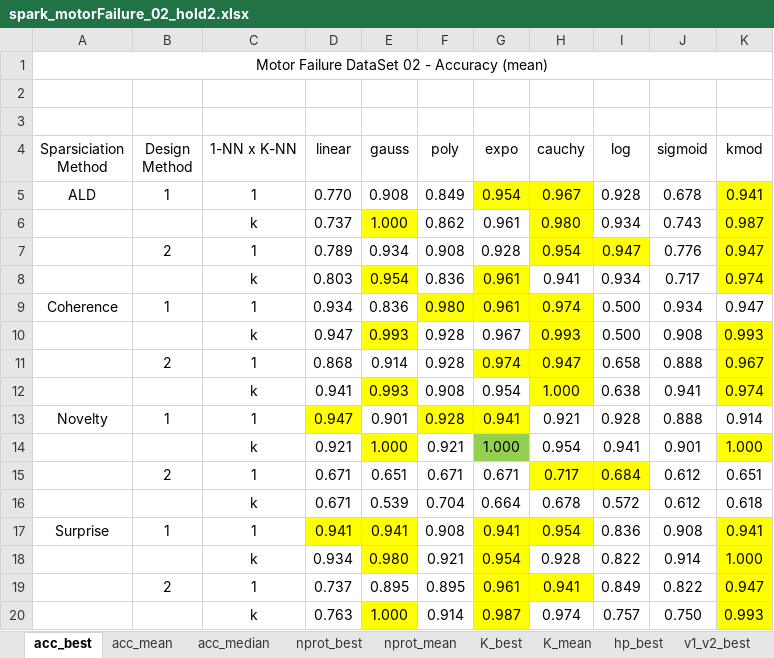
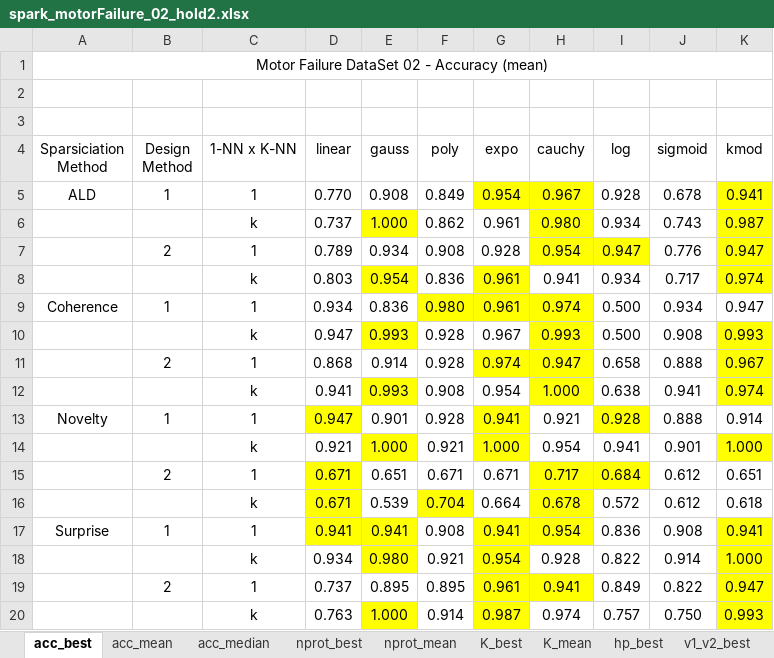
Before and after one commit to davidcoelho89/Matlab-MLTool-fp, an Excel workbook: results_analysis/spark_motorFailure_02_hold2.xlsx, sheet acc_best, drawn as a sheet; values as stored, in another font and other column widths than the file's, no borders; the diff names each change by its address in the sheet, - before the commit and + after, or states it on an @@ line.

```diff
--- a/results_analysis/spark_motorFailure_02_hold2.xlsx (sheet acc_best)
+++ b/results_analysis/spark_motorFailure_02_hold2.xlsx (sheet acc_best)
-F13 fill: #FFFF00
+F13 fill: none
-I13 fill: none
+I13 fill: #FFFF00
-G14 fill: #92D050
+G14 fill: #FFFF00
-D15:D16 fill: none
+D15:D16 fill: #FFFF00
-F16 fill: none
+F16 fill: #FFFF00
-H16 fill: none
+H16 fill: #FFFF00
```
Also changed, not shown: sheet nprot_best, sheet nprot_mean, sheet K_best, sheet K_mean, results_analysis/spark_motorFailure_02_hold2_novelty1.xlsx, results_analysis/spark_motorFailure_02_hold2_novelty2.xlsx, 3 other files.
